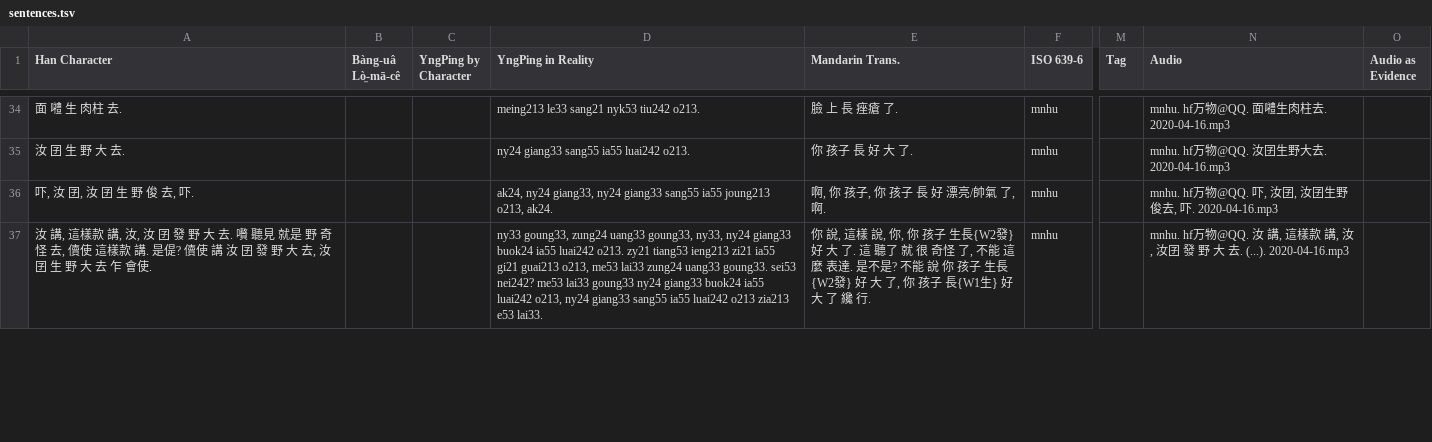
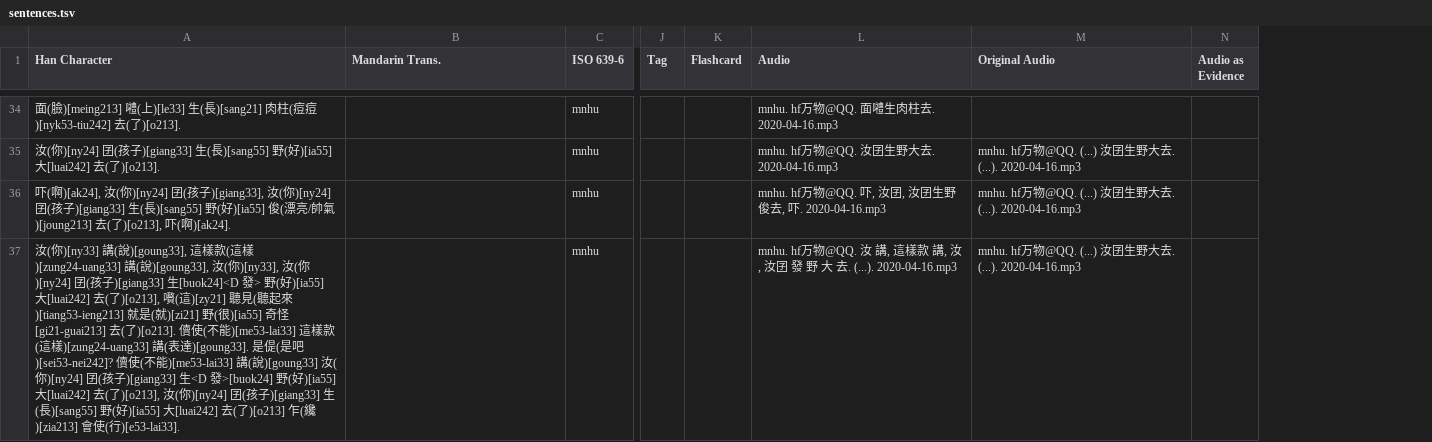
Before and after one commit to MindongLab/cdo-corpus, a TSV file: sentences.tsv, drawn as a sheet; only a part is shown, gaps mark what is left out; removed rows and columns are numbered as before the commit, all else as after; the diff covers the shown part only; the diff names each change by its address in the sheet, - before the commit and + after, or states it on an @@ line.

```diff
--- a/sentences.tsv
+++ b/sentences.tsv
-column B (Bàng-uâ Lò̤-mā-cê), empty
-column C (YngPing by Character), empty
-column D (YngPing in Reality), rows 34-37: meing213 le33 sang21 nyk53 tiu242 o213. | ny24 giang33 sang55 ia55 luai242 o213. | ak24, ny24 giang33, ny24 giang33 sang55 ia55 joung213 o213, ak24. | ny33 goung33, zung24 uang33 goung33, ny33, ny24 giang33 buok24 ia55 luai242 o213. zy21 tiang53 ieng213 zi21 ia55 gi21 guai213 o213, me53 lai33 zung24 uang33 goung33. sei53 nei242? me53 lai33 goung33 ny24 giang33 buok24 ia55 luai242 o213, ny24 giang33 sang55 ia55 luai242 o213 zia213 e53 lai33.
+column K (Flashcard), empty
+column M (Original Audio), rows 35-37: all mnhu. hf万物@QQ. (...) 汝囝生野大去. (...). 2020-04-16.mp3
-A34 (Han Character): 面 𡅏 生 肉柱 去.
+A34 (Han Character): 面(臉)[meing213] 𡅏(上)[le33] 生(長)[sang21] 肉柱(痘痘)[nyk53-tiu242] 去(了)[o213].
-B34 (Mandarin Trans.): 臉 上 長 痤瘡 了.
+B34 (Mandarin Trans.): (empty)
-A35 (Han Character): 汝 囝 生 野 大 去.
+A35 (Han Character): 汝(你)[ny24] 囝(孩子)[giang33] 生(長)[sang55] 野(好)[ia55] 大[luai242] 去(了)[o213].
-B35 (Mandarin Trans.): 你 孩子 長 好 大 了.
+B35 (Mandarin Trans.): (empty)
-A36 (Han Character): 吓, 汝 囝, 汝 囝 生 野 俊 去, 吓.
+A36 (Han Character): 吓(啊)[ak24], 汝(你)[ny24] 囝(孩子)[giang33], 汝(你)[ny24] 囝(孩子)[giang33] 生(長)[sang55] 野(好)[ia55] 俊(漂亮/帥氣)[joung213] 去(了)[o213], 吓(啊)[ak24].
-B36 (Mandarin Trans.): 啊, 你 孩子, 你 孩子 長 好 漂亮/帥氣 了, 啊.
+B36 (Mandarin Trans.): (empty)
-A37 (Han Character): 汝 講, 這樣款 講, 汝, 汝 囝 發 野 大 去. 嚽 聽見 就是 野 奇怪 去, 儥使 這樣款 講. 是偍? 儥使 講 汝 囝 發 野 大 去, 汝 囝 生 野 大 去 乍 會使.
+A37 (Han Character): 汝(你)[ny33] 講(說)[goung33], 這樣款(這樣)[zung24-uang33] 講(說)[goung33], 汝(你)[ny33], 汝(你)[ny24] 囝(孩子)[giang33] 生[buok24]<D 發> 野(好)[ia55] 大[luai242] 去(了)[o213], 嚽(這)[zy21] 聽見(聽起來)[tiang53-ieng213] 就是(就)[zi21] 野(很)[ia55] 奇怪[gi21-guai213] 去(了)[o213]. 儥使(不能)[me53-lai33] 這樣款(這樣)[zung24-uang33] 講(表達)[goung33]. 是偍(是吧)[sei53-nei242]? 儥使(不能)[me53-lai33] 講(說)[goung33] 汝(你)[ny24] 囝(孩子)[giang33] 生<D 發>[buok24] 野(好)[ia55] 大[luai242] 去(了)[o213], 汝(你)[ny24] 囝(孩子)[giang33] 生(長)[sang55] 野(好)[ia55] 大[luai242] 去(了)[o213] 乍(纔)[zia213] 會使(行)[e53-lai33].
-B37 (Mandarin Trans.): 你 說, 這樣 說, 你, 你 孩子 生長{W2發} 好 大 了. 這 聽了 就 很 奇怪 了, 不能 這麼 表達. 是不是? 不能 說 你 孩子 生長{W2發} 好 大 了, 你 孩子 長{W1生} 好 大 了 纔 行.
+B37 (Mandarin Trans.): (empty)
```
Also changed, not shown: 1 added row and 69 edited cells elsewhere in this file, 1 other file.
